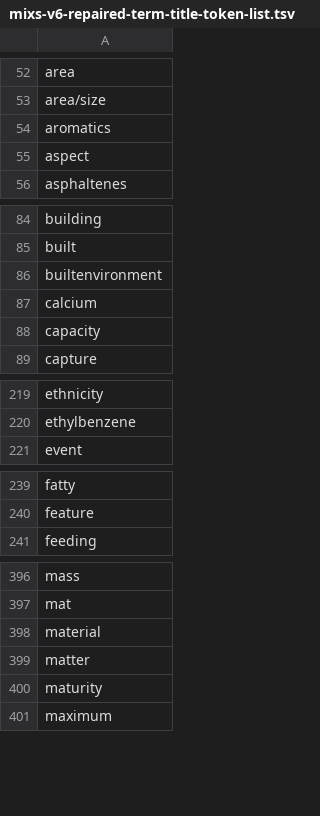
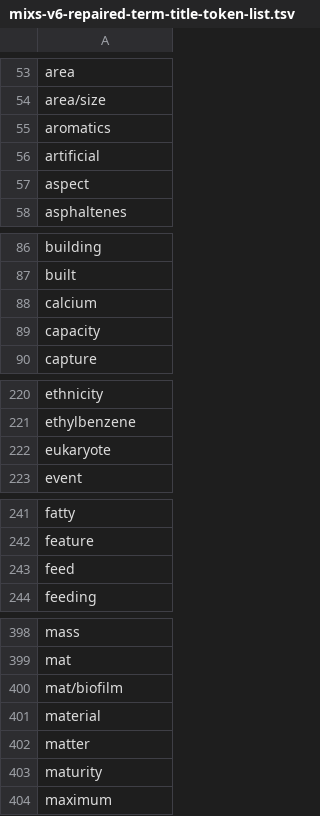
Before and after one commit to microbiomedata/mixs-6-2-release-candidate, a TSV file: text-mining-results/mixs-v6-repaired-term-title-token-list.tsv, drawn as a sheet; only a part is shown, gaps mark what is left out; removed rows and columns are numbered as before the commit, all else as after; the diff covers the shown part only; the diff names each change by its address in the sheet, - before the commit and + after, or states it on an @@ line.

```diff
--- a/text-mining-results/mixs-v6-repaired-term-title-token-list.tsv
+++ b/text-mining-results/mixs-v6-repaired-term-title-token-list.tsv
+row 56: artificial
-row 86: builtenvironment
+row 222: eukaryote
+row 243: feed
+row 400: mat/biofilm
```
Also changed, not shown: 14 added rows, 4 removed rows and 14 edited cells elsewhere in this file, converted-data/MimsSoil-example.csv, other-reports/schema-lint-report.tsv, 26 other files.
